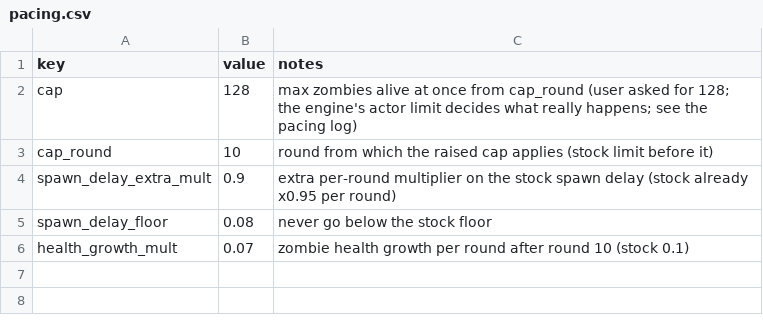
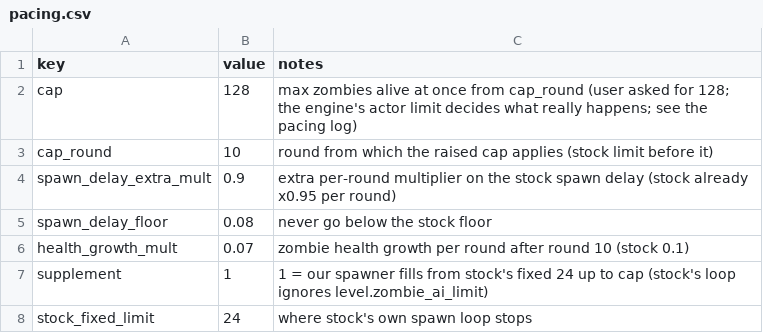
Before and after one commit to drwienerful/bo1-style-zombies, a CSV file: data/balance/pacing.csv, drawn as a sheet; the diff names each change by its address in the sheet, - before the commit and + after, or states it on an @@ line.

```diff
--- a/data/balance/pacing.csv
+++ b/data/balance/pacing.csv
+row 7: supplement | 1 | 1 = our spawner fills from stock's fixed 24 up to cap (stock's loop ignores level.zombie_ai_limit)
+row 8: stock_fixed_limit | 24 | where stock's own spawn loop stops
```
Also changed, not shown: 2 other files.
